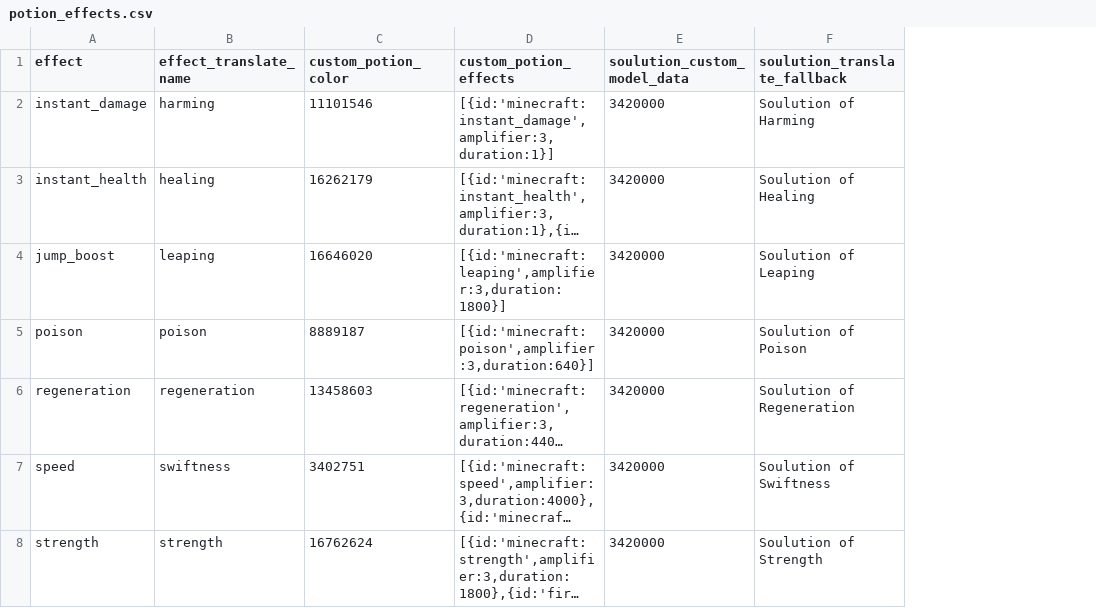
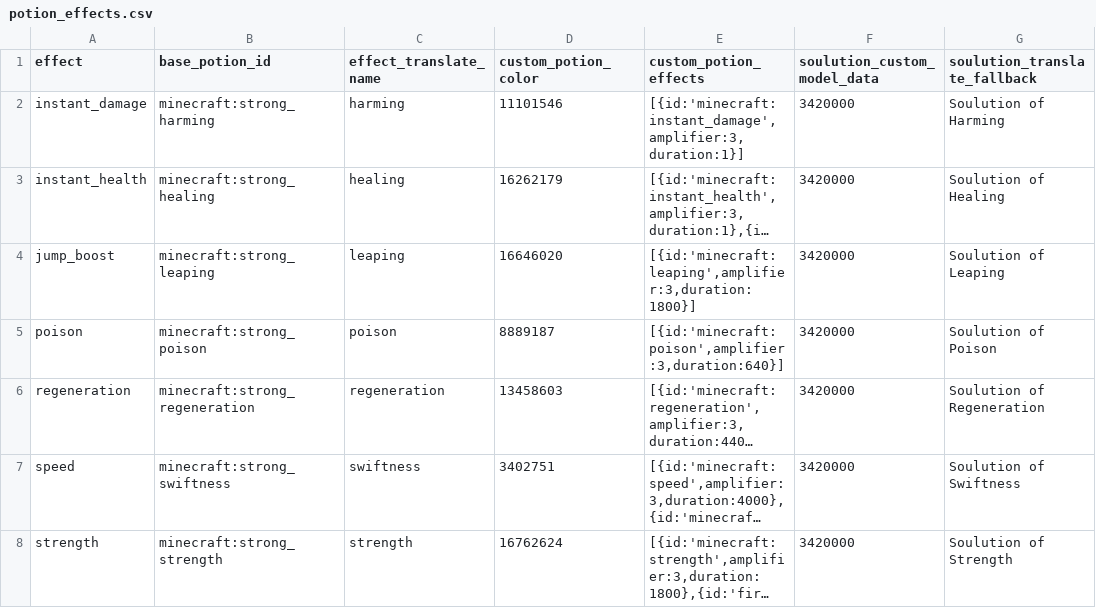
Before and after one commit to Gamemode4Dev/GM4_Datapacks, a CSV file: gm4_zauber_cauldrons/raw/potion_effects.csv, drawn as a sheet; long unchanged cells end in …; the diff names each change by its address in the sheet, - before the commit and + after, or states it on an @@ line.

Commit message:
Use Bolt to generate select_* functions from csv data

```diff
--- a/gm4_zauber_cauldrons/raw/potion_effects.csv
+++ b/gm4_zauber_cauldrons/raw/potion_effects.csv
+column B (base_potion_id), rows 2-8: minecraft:strong_harming | minecraft:strong_healing | minecraft:strong_leaping | minecraft:strong_poison | minecraft:strong_regeneration | minecraft:strong_swiftness | minecraft:strong_strength
```
Also changed, not shown: gm4_zauber_cauldrons/raw/armor_flavors.csv, gm4_zauber_cauldrons/raw/magicol_colors.csv, 7 other files.
